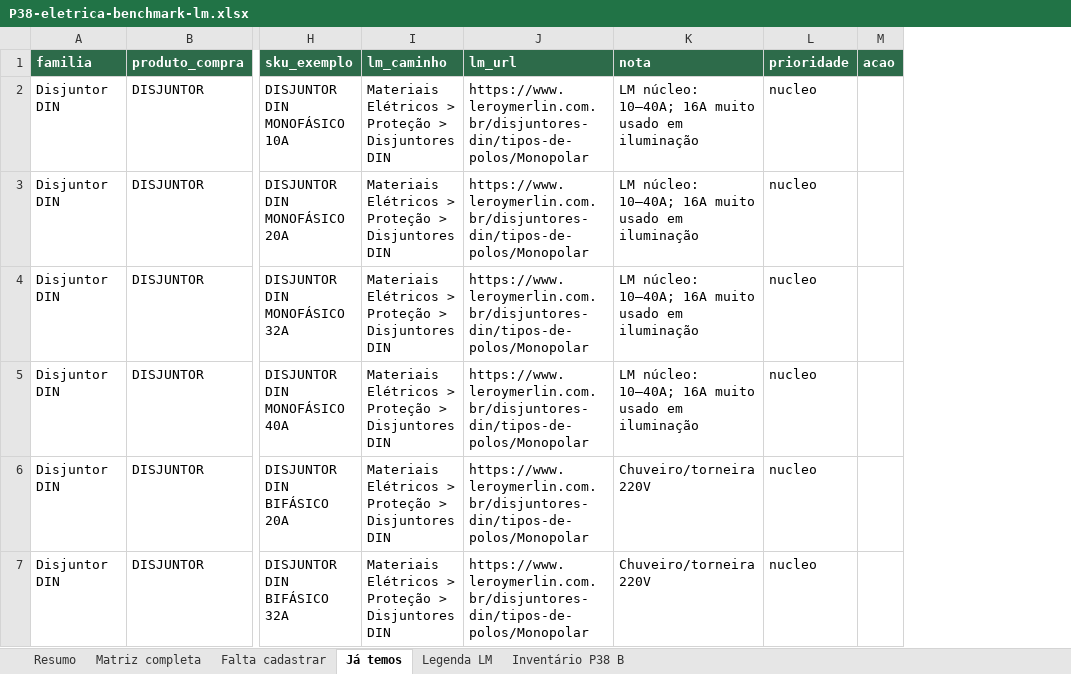
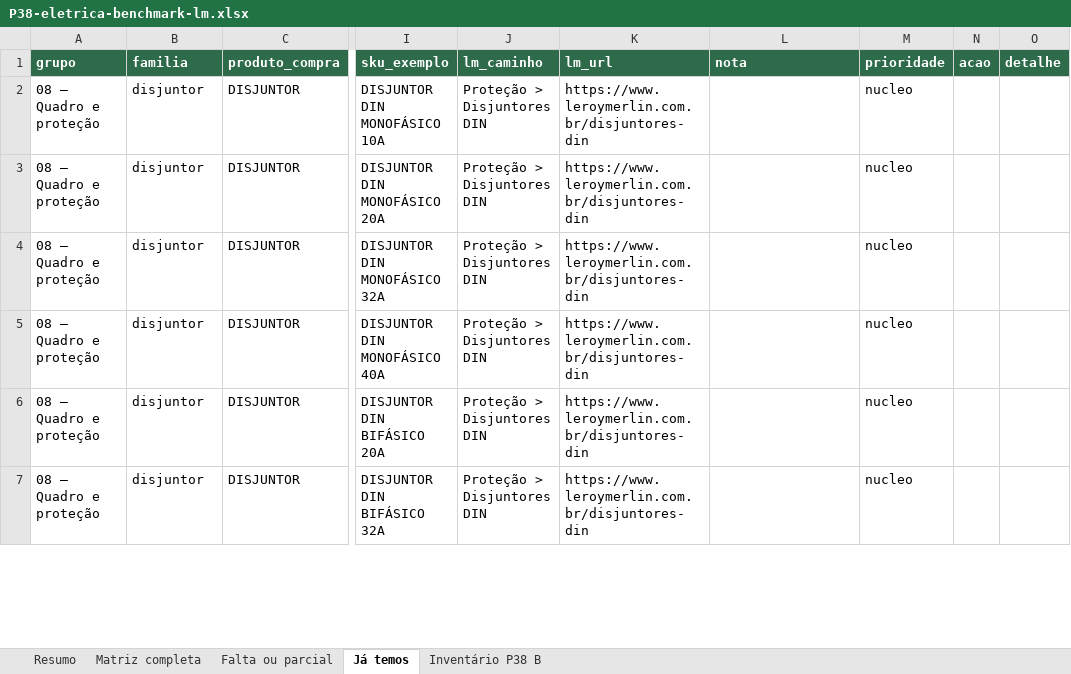
Before and after one commit to joaoandreriberopacheco-netizen/P38-ERP, an Excel workbook: docs/exports/P38-eletrica-benchmark-lm.xlsx, sheet Já temos, drawn as a sheet; only a part is shown, gaps mark what is left out; values as stored, in another font and other column widths than the file's, no borders; addresses are those after the commit; the diff covers the shown part only; the diff names each change by its address in the sheet, - before the commit and + after, or states it on an @@ line.

```diff
--- a/docs/exports/P38-eletrica-benchmark-lm.xlsx (sheet Já temos)
+++ b/docs/exports/P38-eletrica-benchmark-lm.xlsx (sheet Já temos)
-sheet tab: Falta cadastrar
+sheet tab: Falta ou parcial
-sheet tab: Legenda LM
+column A (grupo), rows 2-7: all 08 — Quadro e proteção
+column O (detalhe), empty
-B2:B7 (familia): Disjuntor DIN
+B2:B7 (familia): disjuntor
-J2:J7 (lm_caminho): Materiais Elétricos > Proteção > Disjuntores DIN
+J2:J7 (lm_caminho): Proteção > Disjuntores DIN
-K2:K7 (lm_url): https://www.leroymerlin.com.br/disjuntores-din/tipos-de-polos/Monopolar
+K2:K7 (lm_url): https://www.leroymerlin.com.br/disjuntores-din
-L2:L5 (nota): LM núcleo: 10–40A; 16A muito usado em iluminação
+L2:L5 (nota): (empty)
-L6:L7 (nota): Chuveiro/torneira 220V
+L6:L7 (nota): (empty)
```
Also changed, not shown: 21 added rows, 4 removed rows and 60 edited cells elsewhere in this sheet, sheet Matriz completa, sheet Falta ou parcial, sheet Resumo, 2 other files.
